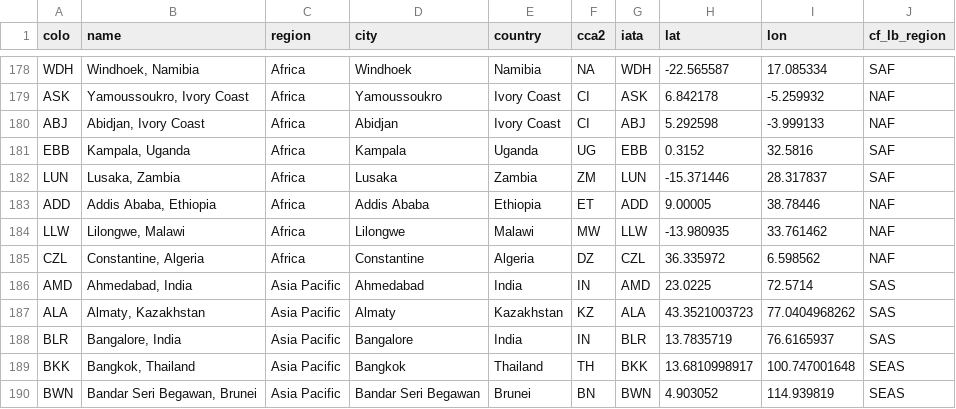
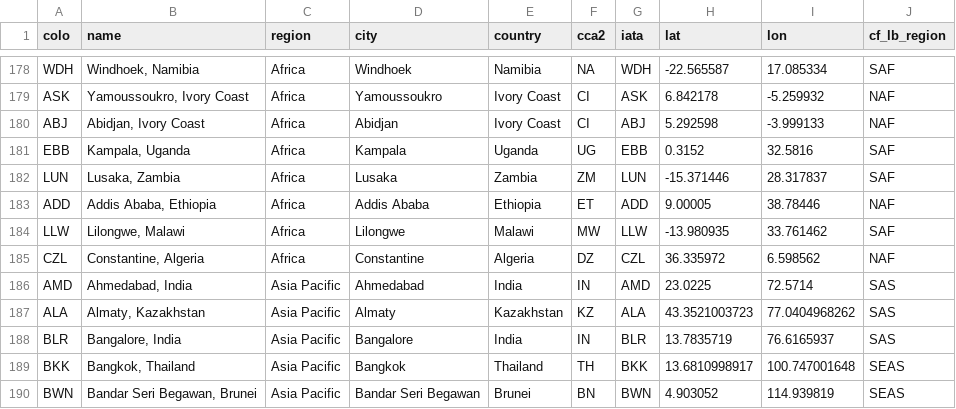
Before and after one commit to troymjones/cloudflare-colo-list, a CSV file: DC-Colos.csv, drawn as a sheet; only a part is shown, gaps mark what is left out.

Commit message:
LLW, Malawi region is now set by Cloudflare

```diff
--- a/DC-Colos.csv
+++ b/DC-Colos.csv
@@ -183,3 +183,3 @@ LUN,"Lusaka, Zambia",Africa,Lusaka,Zambia,ZM,LUN,-15.371446,28.317837,SAF
 ADD,"Addis Ababa, Ethiopia",Africa,Addis Ababa,Ethiopia,ET,ADD,9.00005,38.78446,NAF
-LLW,"Lilongwe, Malawi",Africa,Lilongwe,Malawi,MW,LLW,-13.980935,33.761462,NAF
+LLW,"Lilongwe, Malawi",Africa,Lilongwe,Malawi,MW,LLW,-13.980935,33.761462,SAF
 CZL,"Constantine, Algeria",Africa,Constantine,Algeria,DZ,CZL,36.335972,6.598562,NAF
```
Also changed, not shown: 5 other files.
